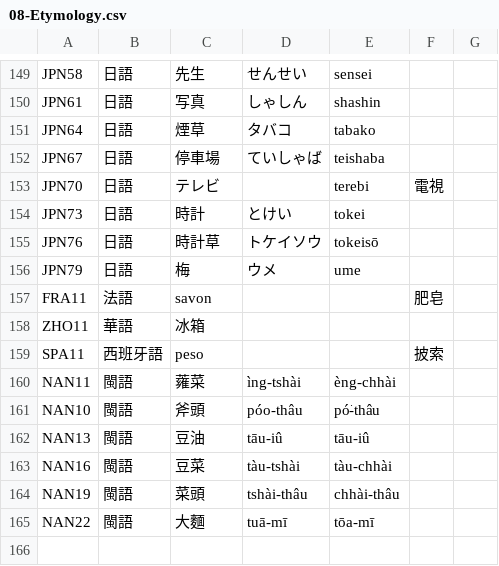
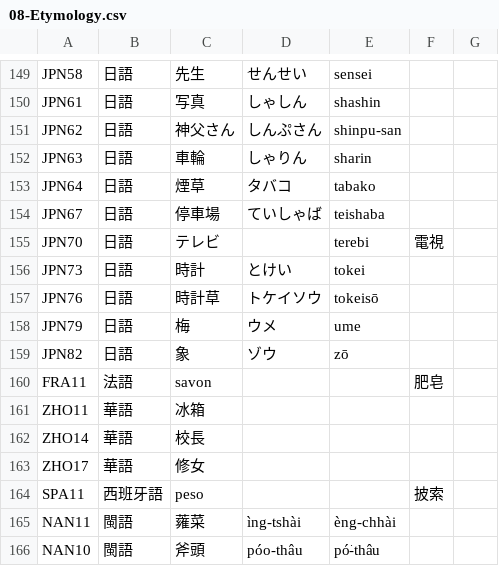
Before and after one commit to haiangdict/HLDDru, a CSV file: data/08-Etymology.csv, drawn as a sheet; only a part is shown, gaps mark what is left out; the shorter side is filled out with more unchanged rows.

```diff
--- a/data/08-Etymology.csv
+++ b/data/08-Etymology.csv
@@ -150,2 +150,4 @@ JPN58,日語,先生,せんせい,sensei,,
 JPN61,日語,写真,しゃしん,shashin,,
+JPN62,日語,神父さん,しんぷさん,shinpu-san,,
+JPN63,日語,車輪,しゃりん,sharin,,
 JPN64,日語,煙草,タバコ,tabako,,
@@ -156,4 +158,7 @@ JPN76,日語,時計草,トケイソウ,tokeisō,,
 JPN79,日語,梅,ウメ,ume,,
+JPN82,日語,象,ゾウ,zō,,
 FRA11,法語,savon,,,肥皂,
 ZHO11,華語,冰箱,,,,
+ZHO14,華語,校長,,,,
+ZHO17,華語,修女,,,,
 SPA11,西班牙語,peso,,,披索,
```
Also changed, not shown: data/08-Examples.csv, data/08-Lemmata.csv, 1 other file.
